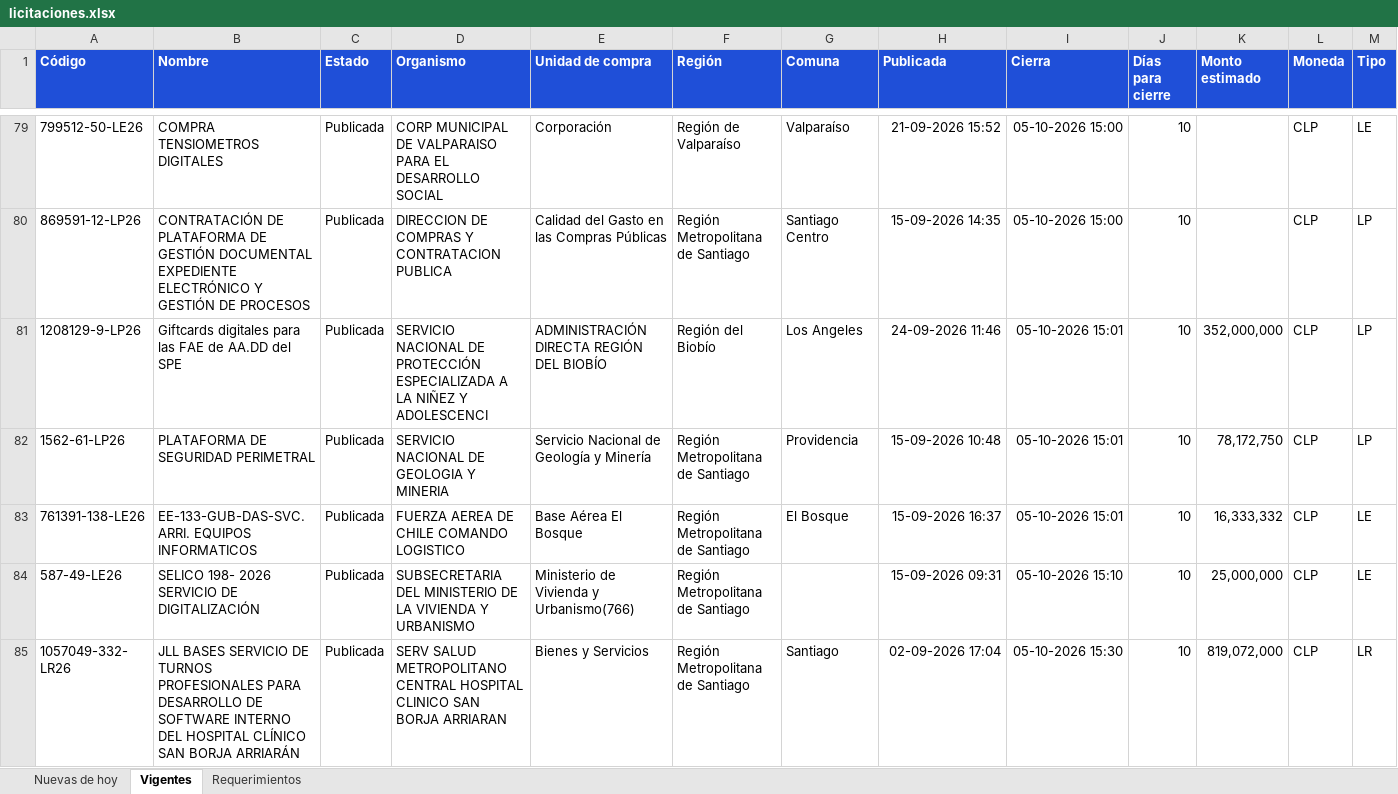
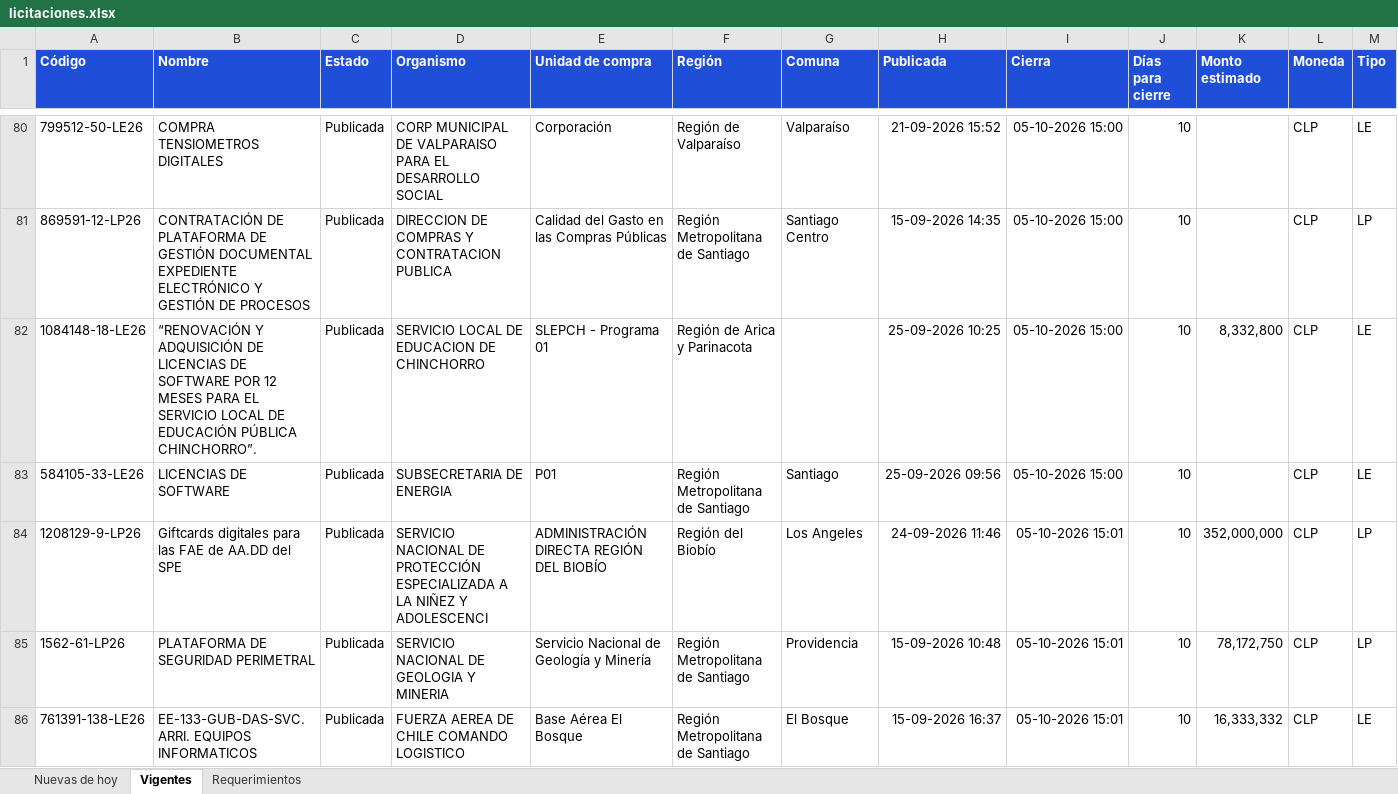
Before and after one commit to annibe/radar-licitaciones, an Excel workbook: web/descargas/licitaciones.xlsx, sheet Vigentes, drawn as a sheet; only a part is shown, gaps mark what is left out; the shorter side is filled out with more unchanged rows; values as stored, in another font and other column widths than the file's, no borders; rows hold the shown columns only; the diff covers the shown part only; the diff names each change by its address in the sheet, - before the commit and + after, or states it on an @@ line.

```diff
--- a/web/descargas/licitaciones.xlsx (sheet Vigentes)
+++ b/web/descargas/licitaciones.xlsx (sheet Vigentes)
+row 82: 1084148-18-LE26 | “RENOVACIÓN Y ADQUISICIÓN DE LICENCIAS DE SOFTWARE POR 12 MESES PARA EL SERVICIO LOCAL DE EDUCACIÓN PÚBLICA CHINCHORRO”. | Publicada | SERVICIO LOCAL DE EDUCACION DE CHINCHORRO | SLEPCH - Programa 01 | Región de Arica y Parinacota |  | 25-09-2026 10:25 | 05-10-2026 15:00 | 10 | 8,332,800 | CLP | LE
+row 83: 584105-33-LE26 | LICENCIAS DE SOFTWARE | Publicada | SUBSECRETARIA DE ENERGIA | P01 | Región Metropolitana de Santiago | Santiago | 25-09-2026 09:56 | 05-10-2026 15:00 | 10 |  | CLP | LE
```
Also changed, not shown: 5 added rows and 2 moved rows elsewhere in this sheet, sheet Nuevas de hoy, sheet Requerimientos, 4 other files.
